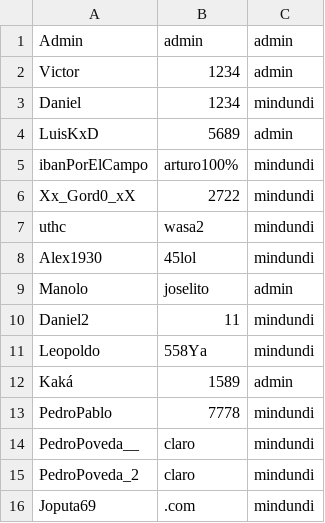
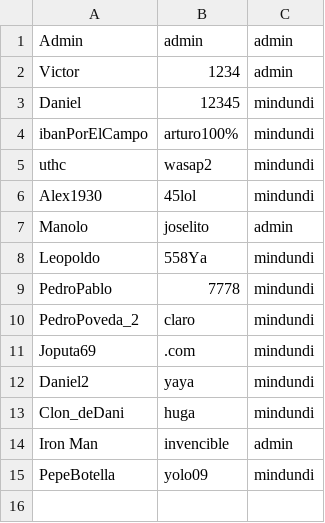
Before and after one commit to VictorEsquinasG/LoginRegistro, a CSV file: datos/badat.csv, drawn as a sheet.

```diff
--- a/datos/badat.csv
+++ b/datos/badat.csv
@@ -2,15 +2,14 @@ Admin;admin;admin
 Victor;1234;admin
-Daniel;1234;mindundi
-LuisKxD;5689;admin
+Daniel;12345;mindundi
 ibanPorElCampo;arturo100%;mindundi
-Xx_Gord0_xX;2722;mindundi
-uthc;wasa2;mindundi
+uthc;wasap2;mindundi
 Alex1930;45lol;mindundi
 Manolo;joselito;admin
-Daniel2;11;mindundi
 Leopoldo;558Ya;mindundi
-Kaká;1589;admin
 PedroPablo;7778;mindundi
-PedroPoveda__;claro;mindundi
 PedroPoveda_2;claro;mindundi
 Joputa69;.com;mindundi
+Daniel2;yaya;mindundi
+Clon_deDani;huga;mindundi
+Iron Man;invencible;admin
+PepeBotella;yolo09;mindundi
```
Also changed, not shown: 6 other files.
